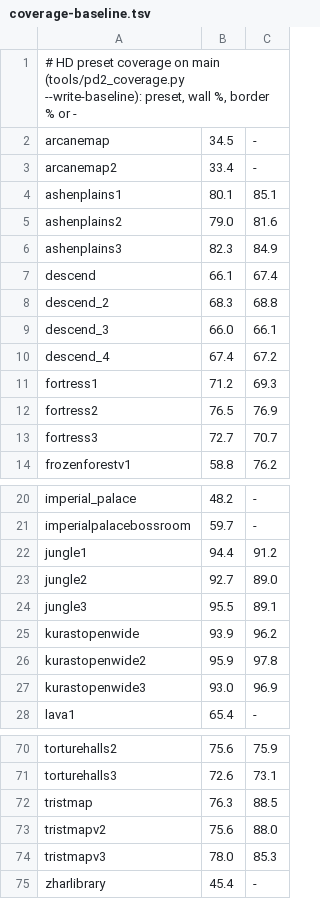
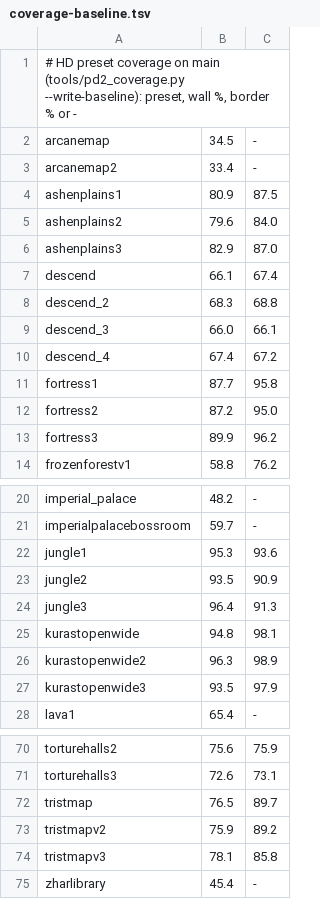
Before and after one commit to synpoox/pd2-resurrected, a TSV file: docs/coverage-baseline.tsv, drawn as a sheet; only a part is shown, gaps mark what is left out; the diff covers the shown part only.

```diff
--- a/docs/coverage-baseline.tsv
+++ b/docs/coverage-baseline.tsv
@@ -3,5 +3,5 @@ arcanemap	34.5	-
 arcanemap2	33.4	-
-ashenplains1	80.1	85.1
-ashenplains2	79.0	81.6
-ashenplains3	82.3	84.9
+ashenplains1	80.9	87.5
+ashenplains2	79.6	84.0
+ashenplains3	82.9	87.0
 descend	66.1	67.4
@@ -10,5 +10,5 @@ descend_3	66.0	66.1
 descend_4	67.4	67.2
-fortress1	71.2	69.3
-fortress2	76.5	76.9
-fortress3	72.7	70.7
+fortress1	87.7	95.8
+fortress2	87.2	95.0
+fortress3	89.9	96.2
 frozenforestv1	58.8	76.2
@@ -21,8 +21,8 @@ imperial_palace	48.2	-
 imperialpalacebossroom	59.7	-
-jungle1	94.4	91.2
-jungle2	92.7	89.0
-jungle3	95.5	89.1
-kurastopenwide	93.9	96.2
-kurastopenwide2	95.9	97.8
-kurastopenwide3	93.0	96.9
+jungle1	95.3	93.6
+jungle2	93.5	90.9
+jungle3	96.4	91.3
+kurastopenwide	94.8	98.1
+kurastopenwide2	96.3	98.9
+kurastopenwide3	93.5	97.9
 lava1	65.4	-
@@ -71,5 +71,5 @@ torturehalls2	75.6	75.9
 torturehalls3	72.6	73.1
-tristmap	76.3	88.5
-tristmapv2	75.6	88.0
-tristmapv3	78.0	85.3
+tristmap	76.5	89.7
+tristmapv2	75.9	89.2
+tristmapv3	78.1	85.8
 zharlibrary	45.4	-
```
Also changed, not shown: 7 edited cells elsewhere in this file, 3 other files.
